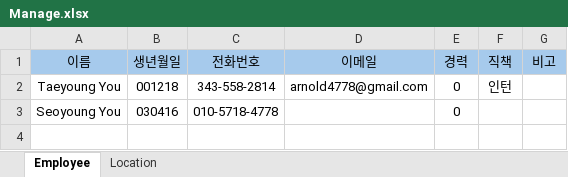
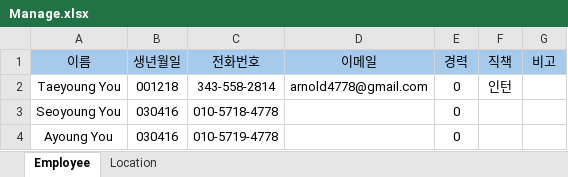
Before and after one commit to TaeyoungYou/EmployeeManage, an Excel workbook: src/main/resources/exel/Manage.xlsx, sheet Employee, drawn as a sheet; values as stored, in another font and other column widths than the file's, no borders; the diff names each change by its address in the sheet, - before the commit and + after, or states it on an @@ line.

```diff
--- a/src/main/resources/exel/Manage.xlsx (sheet Employee)
+++ b/src/main/resources/exel/Manage.xlsx (sheet Employee)
+row 4: Ayoung You | 030416 | 010-5719-4778 |  | 0
```
Also changed, not shown: sheet Location, 4 other files.
